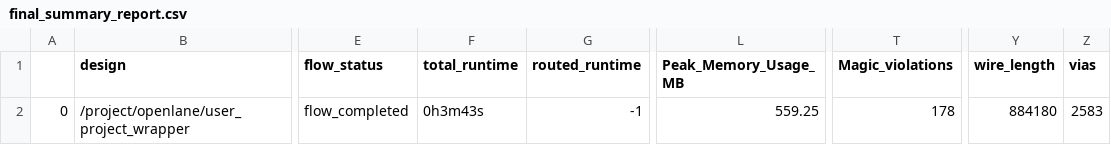
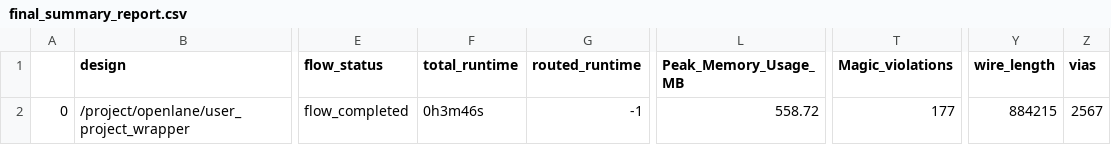
Before and after one commit to hhj1107/junga_soc_mpw4, a CSV file: signoff/user_project_wrapper/final_summary_report.csv, drawn as a sheet; only a part is shown, gaps mark what is left out; the diff names each change by its address in the sheet, - before the commit and + after, or states it on an @@ line.

```diff
--- a/signoff/user_project_wrapper/final_summary_report.csv
+++ b/signoff/user_project_wrapper/final_summary_report.csv
-F2 (total_runtime): 0h3m43s
+F2 (total_runtime): 0h3m46s
-L2 (Peak_Memory_Usage_MB): 559.25
+L2 (Peak_Memory_Usage_MB): 558.72
-T2 (Magic_violations): 178
+T2 (Magic_violations): 177
-Y2 (wire_length): 884180
+Y2 (wire_length): 884215
-Z2 (vias): 2583
+Z2 (vias): 2567
```
Also changed, not shown: 6 other files.
